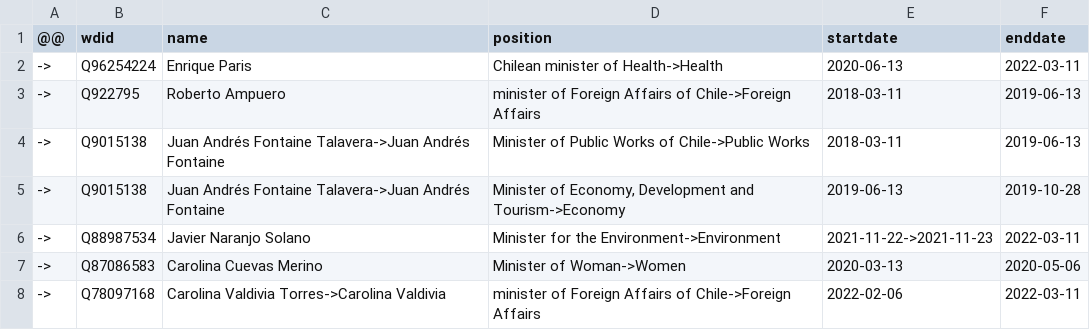
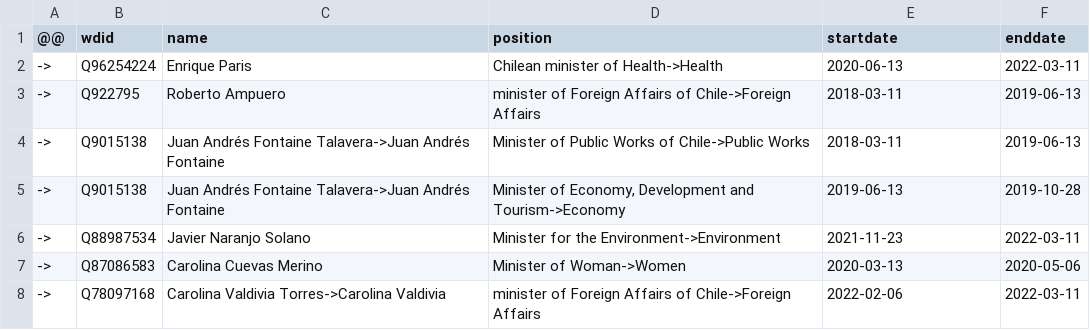
Before and after one commit to every-politician-scrapers/chile-ministers, a CSV file: sources/pinera-cabinet-enwiki/diff.csv, drawn as a sheet; only a part is shown.

```diff
--- a/sources/pinera-cabinet-enwiki/diff.csv
+++ b/sources/pinera-cabinet-enwiki/diff.csv
@@ -5,3 +5,3 @@
 ->,Q9015138,Juan Andrés Fontaine Talavera->Juan Andrés Fontaine,"Minister of Economy, Development and Tourism->Economy",2019-06-13,2019-10-28
-->,Q88987534,Javier Naranjo Solano,Minister for the Environment->Environment,2021-11-22->2021-11-23,2022-03-11
+->,Q88987534,Javier Naranjo Solano,Minister for the Environment->Environment,2021-11-23,2022-03-11
 ->,Q87086583,Carolina Cuevas Merino,Minister of Woman->Women,2020-03-13,2020-05-06
```
Also changed, not shown: sources/intendente-atacama/diff.csv, sources/senate-president/diff.csv.
